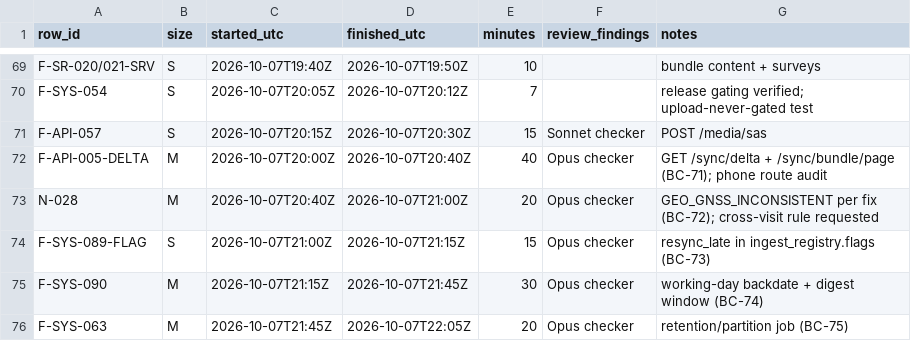
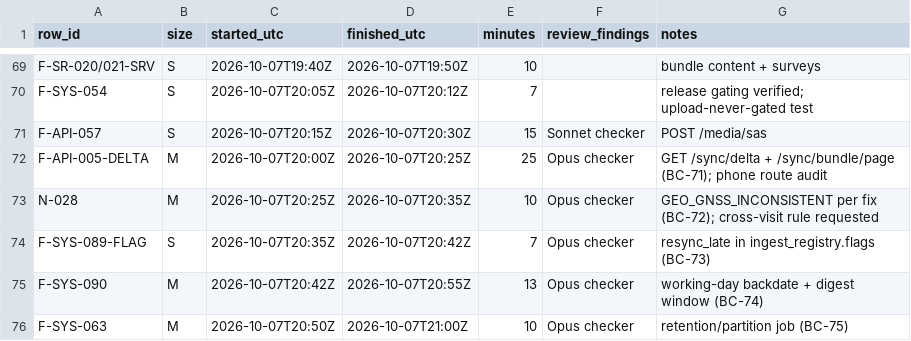
Before and after one commit to asefameerador96-ctrl/Aron-Pro-Max, a CSV file: docs/status/backend.csv, drawn as a sheet; only a part is shown, gaps mark what is left out.

```diff
--- a/docs/status/backend.csv
+++ b/docs/status/backend.csv
@@ -71,6 +71,6 @@ F-SYS-054,S,2026-10-07T20:05Z,2026-10-07T20:12Z,7,"","release gating verified; u
 F-API-057,S,2026-10-07T20:15Z,2026-10-07T20:30Z,15,"Sonnet checker","POST /media/sas"
-F-API-005-DELTA,M,2026-10-07T20:00Z,2026-10-07T20:40Z,40,"Opus checker","GET /sync/delta + /sync/bundle/page (BC-71); phone route audit"
-N-028,M,2026-10-07T20:40Z,2026-10-07T21:00Z,20,"Opus checker","GEO_GNSS_INCONSISTENT per fix (BC-72); cross-visit rule requested"
-F-SYS-089-FLAG,S,2026-10-07T21:00Z,2026-10-07T21:15Z,15,"Opus checker","resync_late in ingest_registry.flags (BC-73)"
-F-SYS-090,M,2026-10-07T21:15Z,2026-10-07T21:45Z,30,"Opus checker","working-day backdate + digest window (BC-74)"
-F-SYS-063,M,2026-10-07T21:45Z,2026-10-07T22:05Z,20,"Opus checker","retention/partition job (BC-75)"
+F-API-005-DELTA,M,2026-10-07T20:00Z,2026-10-07T20:25Z,25,"Opus checker","GET /sync/delta + /sync/bundle/page (BC-71); phone route audit"
+N-028,M,2026-10-07T20:25Z,2026-10-07T20:35Z,10,"Opus checker","GEO_GNSS_INCONSISTENT per fix (BC-72); cross-visit rule requested"
+F-SYS-089-FLAG,S,2026-10-07T20:35Z,2026-10-07T20:42Z,7,"Opus checker","resync_late in ingest_registry.flags (BC-73)"
+F-SYS-090,M,2026-10-07T20:42Z,2026-10-07T20:55Z,13,"Opus checker","working-day backdate + digest window (BC-74)"
+F-SYS-063,M,2026-10-07T20:50Z,2026-10-07T21:00Z,10,"Opus checker","retention/partition job (BC-75)"
```
